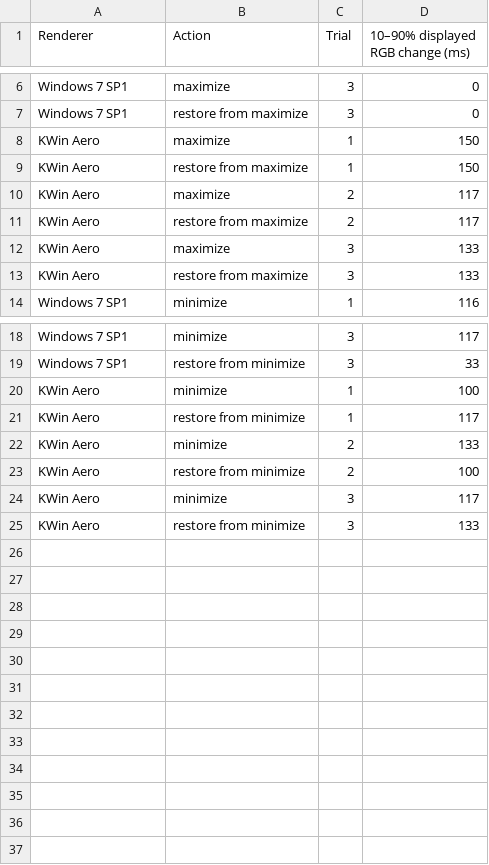
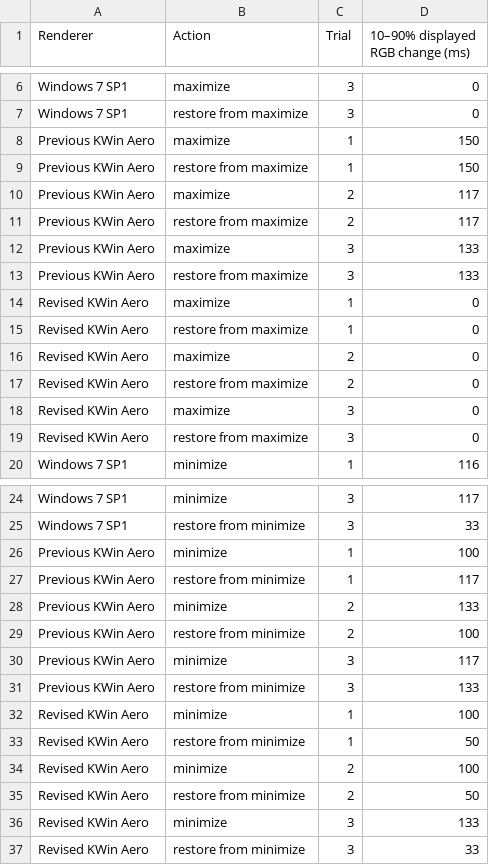
Before and after one commit to gedaiu/chicago95-plasma, a CSV file: docs/compare/aero-window-motion.csv, drawn as a sheet; only a part is shown, gaps mark what is left out.

Commit message:
feat: implement Aero window animations and update related tests and documentation

```diff
--- a/docs/compare/aero-window-motion.csv
+++ b/docs/compare/aero-window-motion.csv
@@ -7,8 +7,14 @@ Windows 7 SP1,maximize,3,0
 Windows 7 SP1,restore from maximize,3,0
-KWin Aero,maximize,1,150
-KWin Aero,restore from maximize,1,150
-KWin Aero,maximize,2,117
-KWin Aero,restore from maximize,2,117
-KWin Aero,maximize,3,133
-KWin Aero,restore from maximize,3,133
+Previous KWin Aero,maximize,1,150
+Previous KWin Aero,restore from maximize,1,150
+Previous KWin Aero,maximize,2,117
+Previous KWin Aero,restore from maximize,2,117
+Previous KWin Aero,maximize,3,133
+Previous KWin Aero,restore from maximize,3,133
+Revised KWin Aero,maximize,1,0
+Revised KWin Aero,restore from maximize,1,0
+Revised KWin Aero,maximize,2,0
+Revised KWin Aero,restore from maximize,2,0
+Revised KWin Aero,maximize,3,0
+Revised KWin Aero,restore from maximize,3,0
 Windows 7 SP1,minimize,1,116
@@ -19,7 +25,13 @@ Windows 7 SP1,minimize,3,117
 Windows 7 SP1,restore from minimize,3,33
-KWin Aero,minimize,1,100
-KWin Aero,restore from minimize,1,117
-KWin Aero,minimize,2,133
-KWin Aero,restore from minimize,2,100
-KWin Aero,minimize,3,117
-KWin Aero,restore from minimize,3,133
+Previous KWin Aero,minimize,1,100
+Previous KWin Aero,restore from minimize,1,117
+Previous KWin Aero,minimize,2,133
+Previous KWin Aero,restore from minimize,2,100
+Previous KWin Aero,minimize,3,117
+Previous KWin Aero,restore from minimize,3,133
+Revised KWin Aero,minimize,1,100
+Revised KWin Aero,restore from minimize,1,50
+Revised KWin Aero,minimize,2,100
+Revised KWin Aero,restore from minimize,2,50
+Revised KWin Aero,minimize,3,133
+Revised KWin Aero,restore from minimize,3,33
```
Also changed, not shown: 15 other files.
